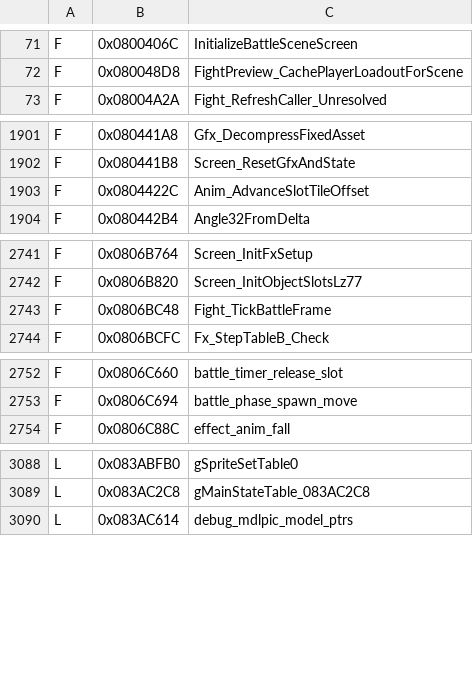
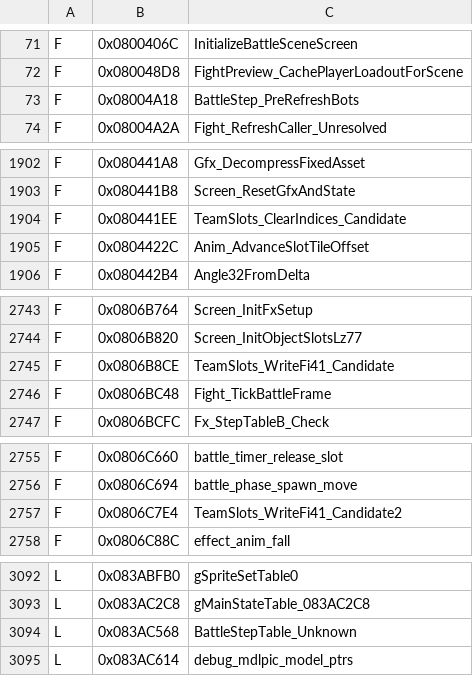
Before and after one commit to jvsdm/Medabots-Romhacking-Toolkit, a TSV file: re/ghidra/medabots_sync.tsv, drawn as a sheet; only a part is shown, gaps mark what is left out; the diff names each change by its address in the sheet, - before the commit and + after, or states it on an @@ line.

```diff
--- a/re/ghidra/medabots_sync.tsv
+++ b/re/ghidra/medabots_sync.tsv
+row 73: F | 0x08004A18 | BattleStep_PreRefreshBots
+row 1904: F | 0x080441EE | TeamSlots_ClearIndices_Candidate
+row 2745: F | 0x0806B8CE | TeamSlots_WriteFi41_Candidate
+row 2757: F | 0x0806C7E4 | TeamSlots_WriteFi41_Candidate2
+row 3094: L | 0x083AC568 | BattleStepTable_Unknown
```
Also changed, not shown: re/symbols/mtbe.csv, 3 other files.
